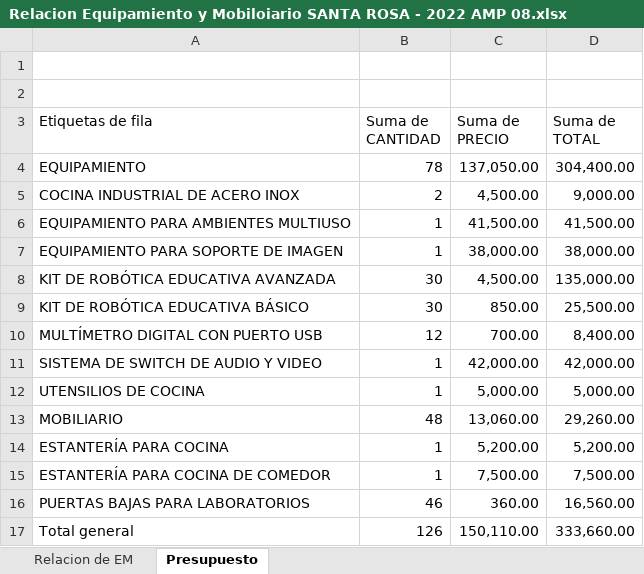
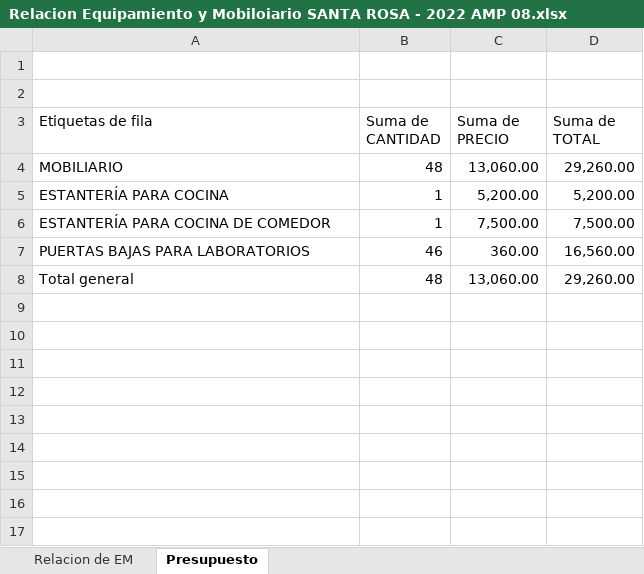
Before and after one commit to mrlivano/Instalaciones_Especiales, an Excel workbook: Equipamiento y Moviliario/Relacion Equipamiento y Mobiloiario SANTA ROSA - 2022 AMP 08.xlsx, sheet Presupuesto, drawn as a sheet; values as stored, in another font and other column widths than the file's, no borders; removed rows and columns are numbered as before the commit, all else as after; the diff names each change by its address in the sheet, - before the commit and + after, or states it on an @@ line.

```diff
--- a/Equipamiento y Moviliario/Relacion Equipamiento y Mobiloiario SANTA ROSA - 2022 AMP 08.xlsx (sheet Presupuesto)
+++ b/Equipamiento y Moviliario/Relacion Equipamiento y Mobiloiario SANTA ROSA - 2022 AMP 08.xlsx (sheet Presupuesto)
-row 4: EQUIPAMIENTO | 78 | 137,050.00 | 304,400.00
-row 5: COCINA INDUSTRIAL DE ACERO INOX | 2 | 4,500.00 | 9,000.00
-row 6: EQUIPAMIENTO PARA AMBIENTES MULTIUSO | 1 | 41,500.00 | 41,500.00
-row 7: EQUIPAMIENTO PARA SOPORTE DE IMAGEN | 1 | 38,000.00 | 38,000.00
-row 8: KIT DE ROBÓTICA EDUCATIVA AVANZADA | 30 | 4,500.00 | 135,000.00
-row 9: KIT DE ROBÓTICA EDUCATIVA BÁSICO | 30 | 850.00 | 25,500.00
-row 10: MULTÍMETRO DIGITAL CON PUERTO USB | 12 | 700.00 | 8,400.00
-row 11: SISTEMA DE SWITCH DE AUDIO Y VIDEO | 1 | 42,000.00 | 42,000.00
-row 12: UTENSILIOS DE COCINA | 1 | 5,000.00 | 5,000.00
-B8 (Suma de CANTIDAD): 126
+B8 (Suma de CANTIDAD): 48
-C8 (Suma de PRECIO): 150,110.00
+C8 (Suma de PRECIO): 13,060.00
-D8 (Suma de TOTAL): 333,660.00
+D8 (Suma de TOTAL): 29,260.00
```
Also changed, not shown: Equipamiento y Moviliario/Relacion Equipamiento y Mobiloiario PARA MODIFICACION - 2022.xlsx, 17 other files.
